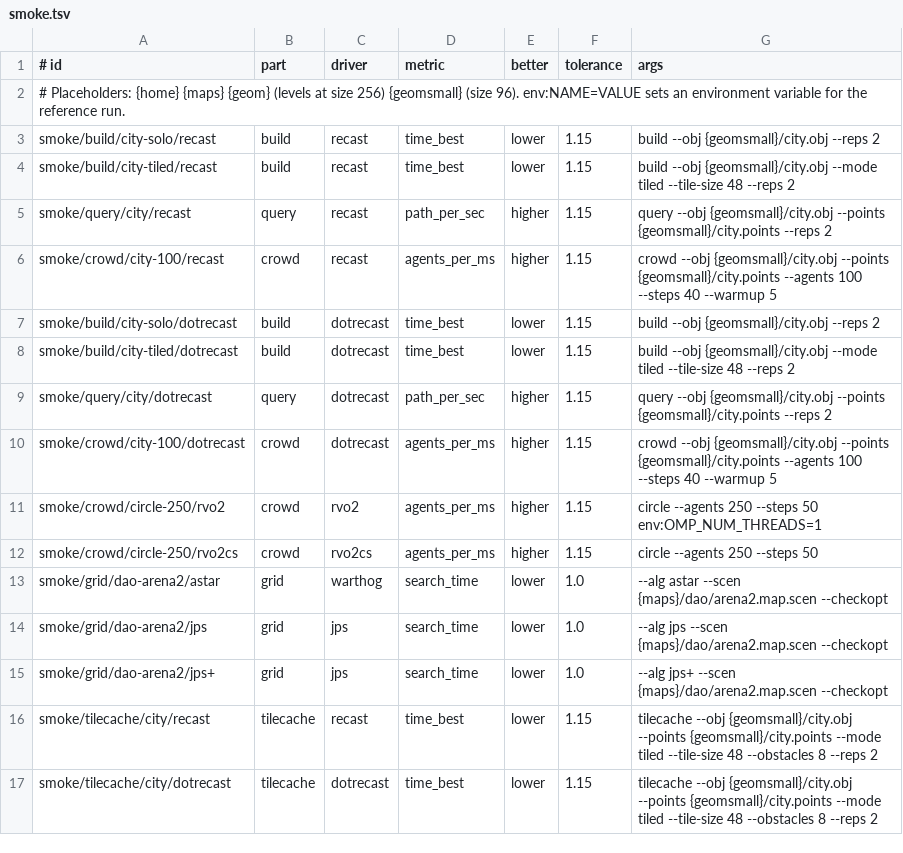
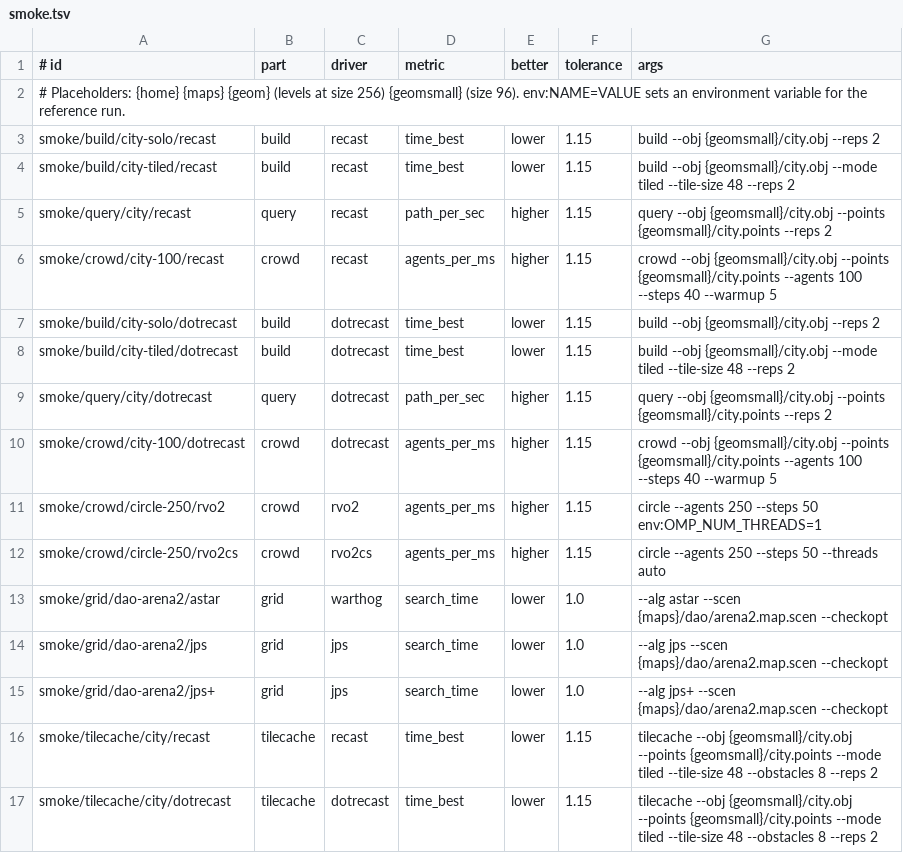
Before and after one commit to recursive-ai-oss/onepath-csharp, a TSV file: bench/Bar/suites/smoke.tsv, drawn as a sheet.

```diff
--- a/bench/Bar/suites/smoke.tsv
+++ b/bench/Bar/suites/smoke.tsv
@@ -11,3 +11,3 @@ smoke/crowd/city-100/dotrecast	crowd	dotrecast	agents_per_ms	higher	1.15	crowd -
 smoke/crowd/circle-250/rvo2	crowd	rvo2	agents_per_ms	higher	1.15	circle --agents 250 --steps 50 env:OMP_NUM_THREADS=1
-smoke/crowd/circle-250/rvo2cs	crowd	rvo2cs	agents_per_ms	higher	1.15	circle --agents 250 --steps 50
+smoke/crowd/circle-250/rvo2cs	crowd	rvo2cs	agents_per_ms	higher	1.15	circle --agents 250 --steps 50 --threads auto
 smoke/grid/dao-arena2/astar	grid	warthog	search_time	lower	1.0	--alg astar --scen {maps}/dao/arena2.map.scen --checkopt
```
Also changed, not shown: bench/Bar/suites/references.tsv, 10 other files.
